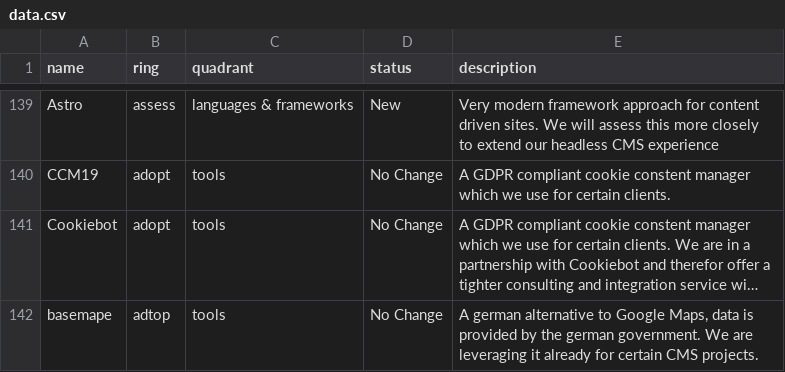
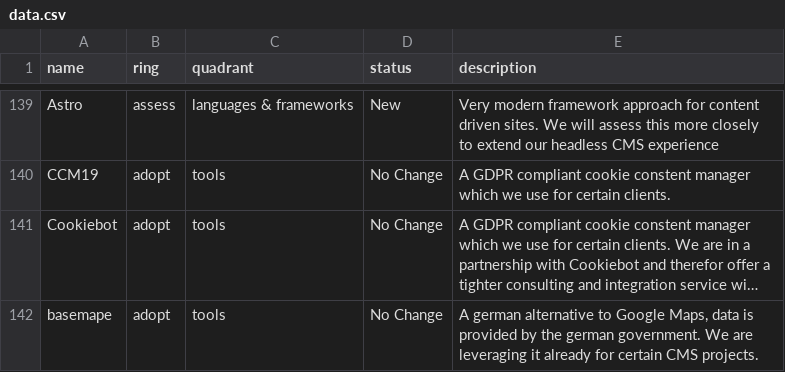
Before and after one commit to ion2s-gmbh/tech-radar, a CSV file: data.csv, drawn as a sheet; only a part is shown, gaps mark what is left out; long unchanged cells end in …; the diff names each change by its address in the sheet, - before the commit and + after, or states it on an @@ line.

Commit message:
Update data.csv

```diff
--- a/data.csv
+++ b/data.csv
-B142 (ring): adtop
+B142 (ring): adopt
```
